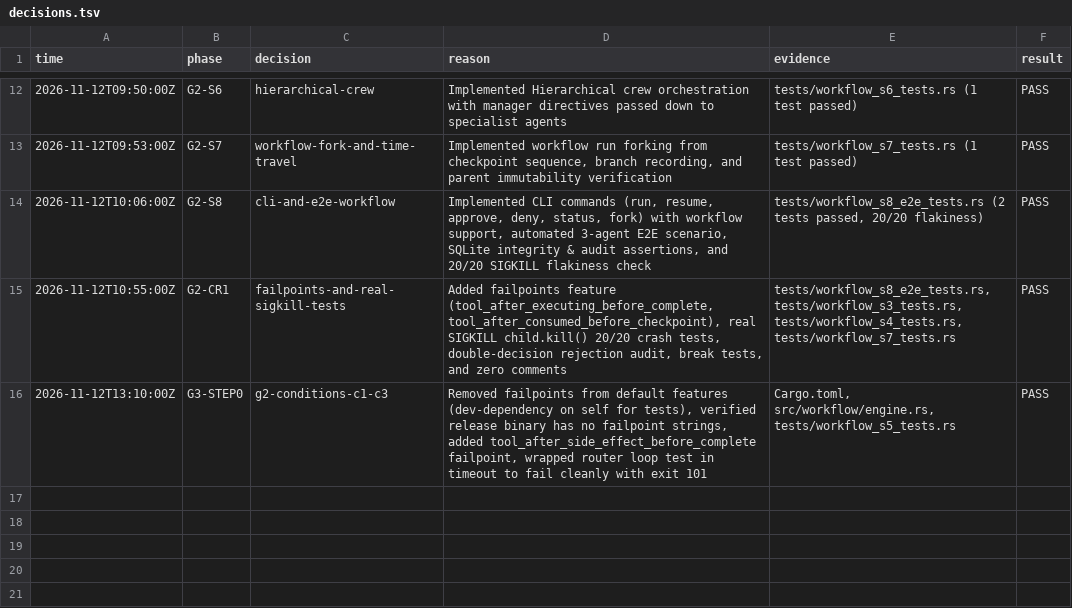
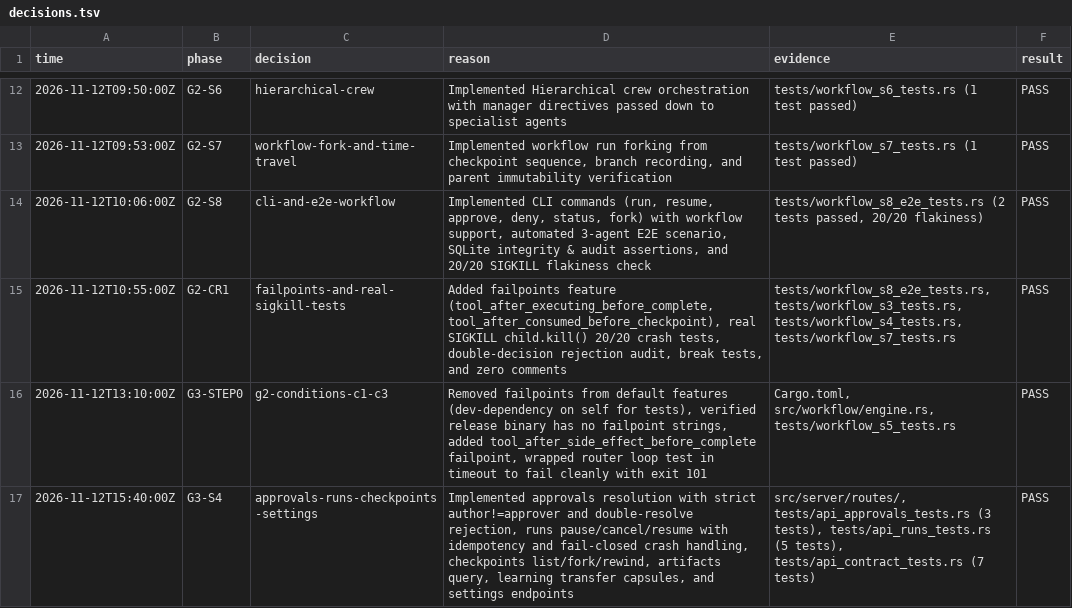
Before and after one commit to potatips/Alba-Agent, a TSV file: tasks/decisions.tsv, drawn as a sheet; only a part is shown, gaps mark what is left out; the diff names each change by its address in the sheet, - before the commit and + after, or states it on an @@ line.

Commit message:
feat(g3): s4 approvals, runs control, checkpoints, fork, rewind, and settings

```diff
--- a/tasks/decisions.tsv
+++ b/tasks/decisions.tsv
+row 17: 2026-11-12T15:40:00Z | G3-S4 | approvals-runs-checkpoints-settings | Implemented approvals resolution with strict author!=approver and double-resolve rejection, runs pause/cancel/resume with idempotency and fail-closed crash handling, checkpoints list/fork/rewind, artifacts query, learning transfer capsules, and settings endpoints | src/server/routes/, tests/api_approvals_tests.rs (3 tests), tests/api_runs_tests.rs (5 tests), tests/api_contract_tests.rs (7 tests) | PASS
```
Also changed, not shown: 13 other files.
